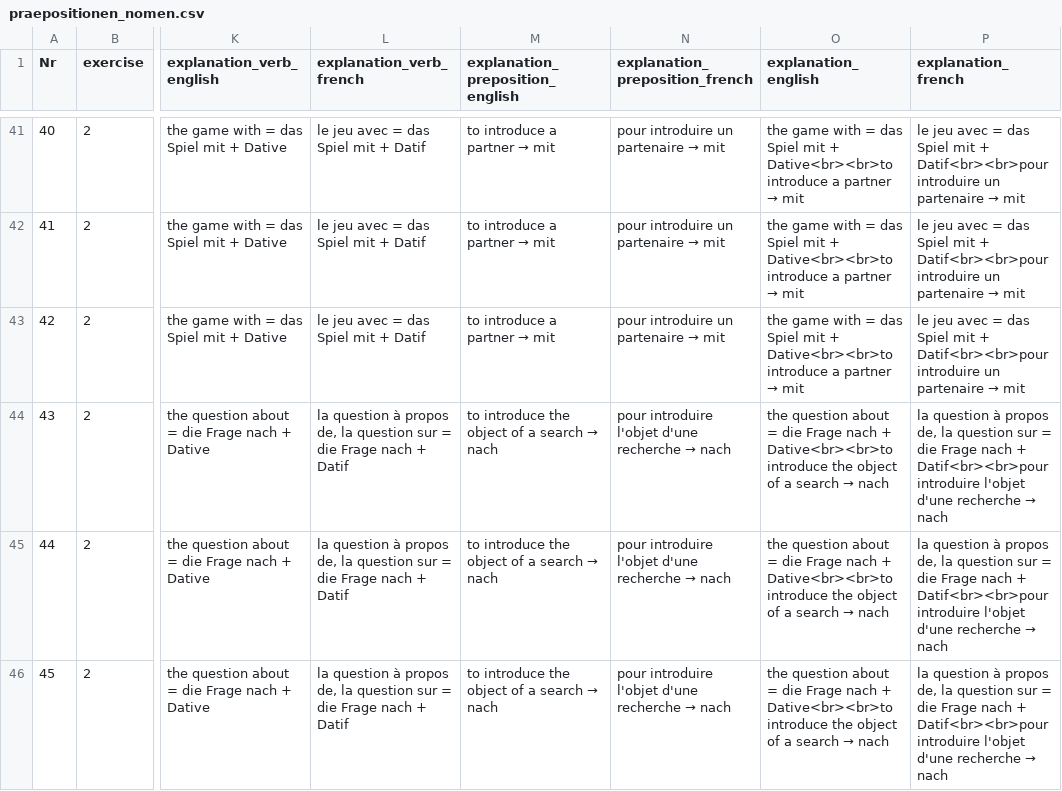
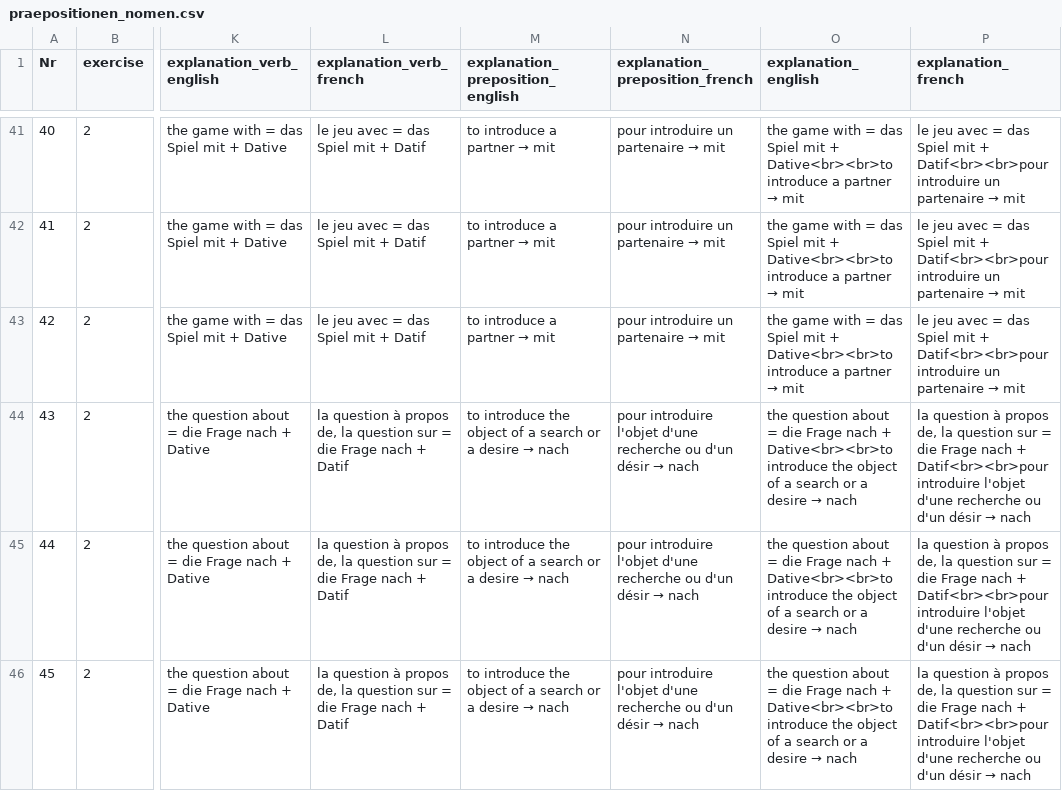
Before and after one commit to cbjcamus/Sievers-Study-Hall, a CSV file: data/datasets/praepositionen/praepositionen_nomen.csv, drawn as a sheet; only a part is shown, gaps mark what is left out; the diff covers the shown part only; the diff names each change by its address in the sheet, - before the commit and + after, or states it on an @@ line.

```diff
--- a/data/datasets/praepositionen/praepositionen_nomen.csv
+++ b/data/datasets/praepositionen/praepositionen_nomen.csv
@@ M44:M46 (explanation_preposition_english): …a search → nach → …a search or a desire → nach @@
@@ N44:N46 (explanation_preposition_french): …d'une recherche → nach → …d'une recherche ou d'un désir → nach @@
@@ O44:O46 (explanation_english): …a search → nach → …a search or a desire → nach @@
@@ P44:P46 (explanation_french): …d'une recherche → nach → …d'une recherche ou d'un désir → nach @@
```
Also changed, not shown: 100 edited cells elsewhere in this file, data/datasets/genus/genus_routledge.csv, data/datasets/other/levels.csv, 56 other files.
